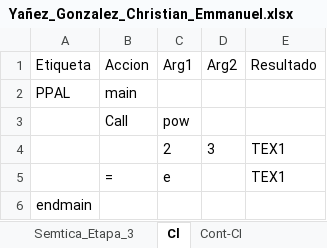
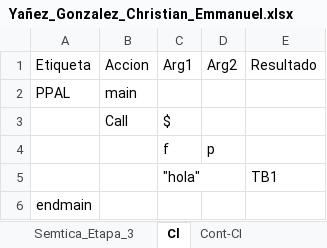
Before and after one commit to Chriss9720/Compilador2, an Excel workbook: src/Excel/Yañez_Gonzalez_Christian_Emmanuel.xlsx, sheet Cl, drawn as a sheet; values as stored, in another font and other column widths than the file's, no borders; removed rows and columns are numbered as before the commit, all else as after; the diff names each change by its address in the sheet, - before the commit and + after, or states it on an @@ line.

```diff
--- a/src/Excel/Yañez_Gonzalez_Christian_Emmanuel.xlsx (sheet Cl)
+++ b/src/Excel/Yañez_Gonzalez_Christian_Emmanuel.xlsx (sheet Cl)
-C3 (Arg1): pow
+C3 (Arg1): $
-row 4:  |  | 2 | 3 | TEX1
-row 5:  | = | e |  | TEX1
+row 4:  |  | f | p
+row 5:  |  | "hola" |  | TB1
```
Also changed, not shown: sheet Tokens, sheet Semtica_Etapa_2, sheet Semtica_Etapa_1, sheet Semtica_Etapa_3, sheet Ambito, sheet Contadores, 1 more sheet, build/classes/Excel/Yañez_Gonzalez_Christian_Emmanuel.xlsx, 5 other files.
